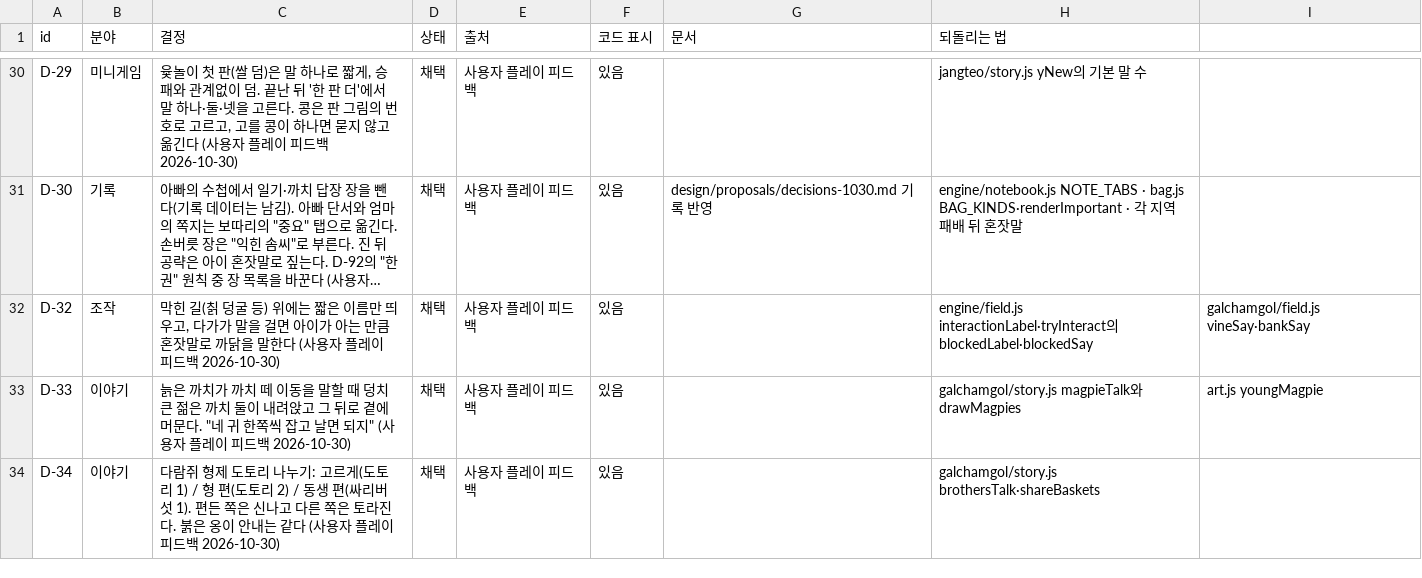
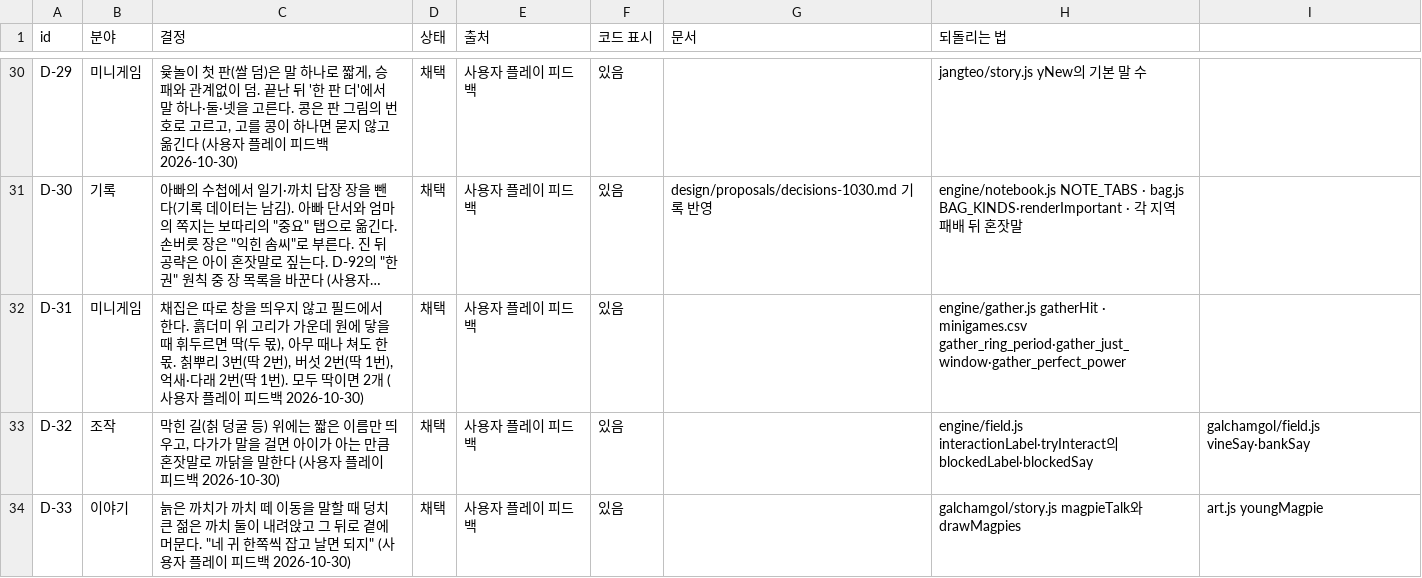
Before and after one commit to MATTTTJ/PACKOON, a CSV file: design/data/decisions.csv, drawn as a sheet; only a part is shown, gaps mark what is left out; the shorter side is filled out with more unchanged rows; long unchanged cells end in …; the diff names each change by its address in the sheet, - before the commit and + after, or states it on an @@ line.

```diff
--- a/design/data/decisions.csv
+++ b/design/data/decisions.csv
+row 32: D-31 | 미니게임 | 채집은 따로 창을 띄우지 않고 필드에서 한다. 흙더미 위 고리가 가운데 원에 닿을 때 휘두르면 딱(두 몫), 아무 때나 쳐도 한 몫. 칡뿌리 3번(딱 2번), 버섯 2번(딱 1번), 억새·다래 2번(딱 1번). 모두 딱이면 2개 (사용자 플레이 피드백 2026-10-30) | 채택 | 사용자 플레이 피드백 | 있음 |  | engine/gather.js gatherHit · minigames.csv gather_ring_period·gather_just_window·gather_perfect_power
```
Also changed, not shown: 3 other files.
